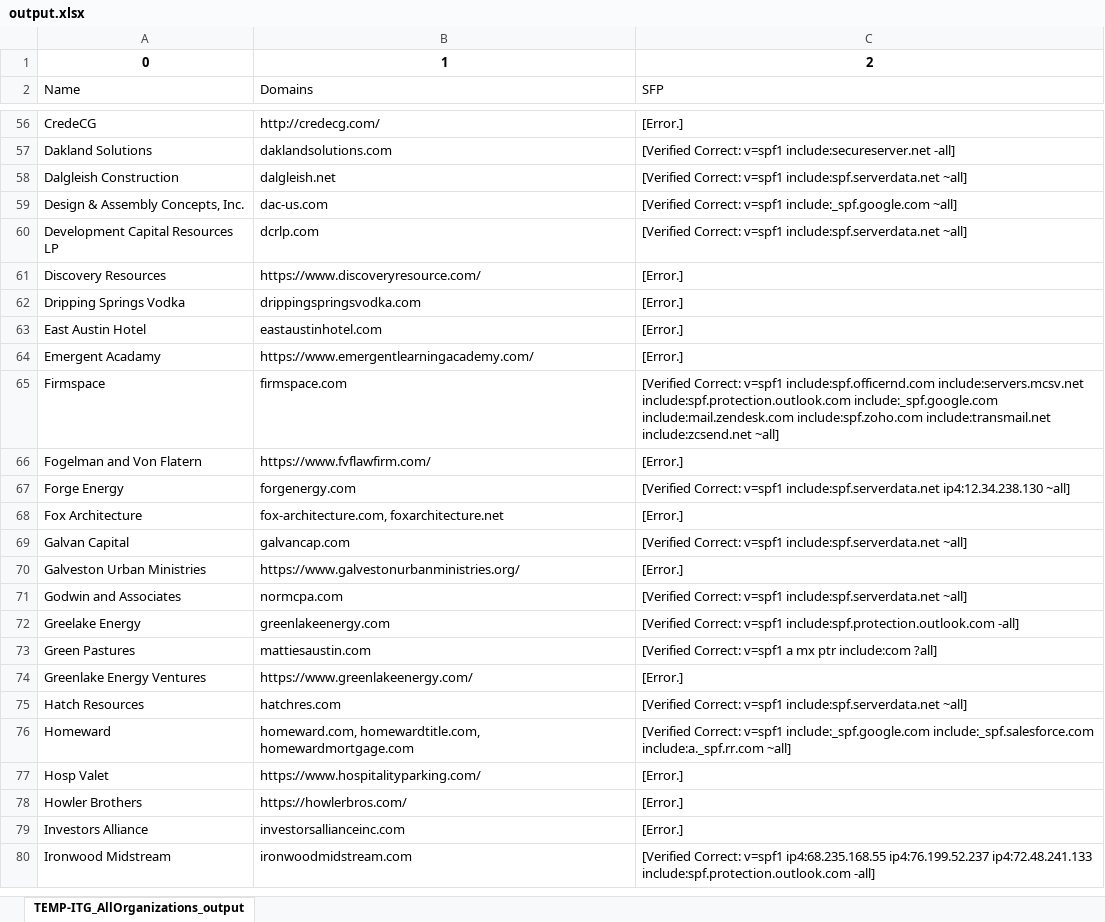
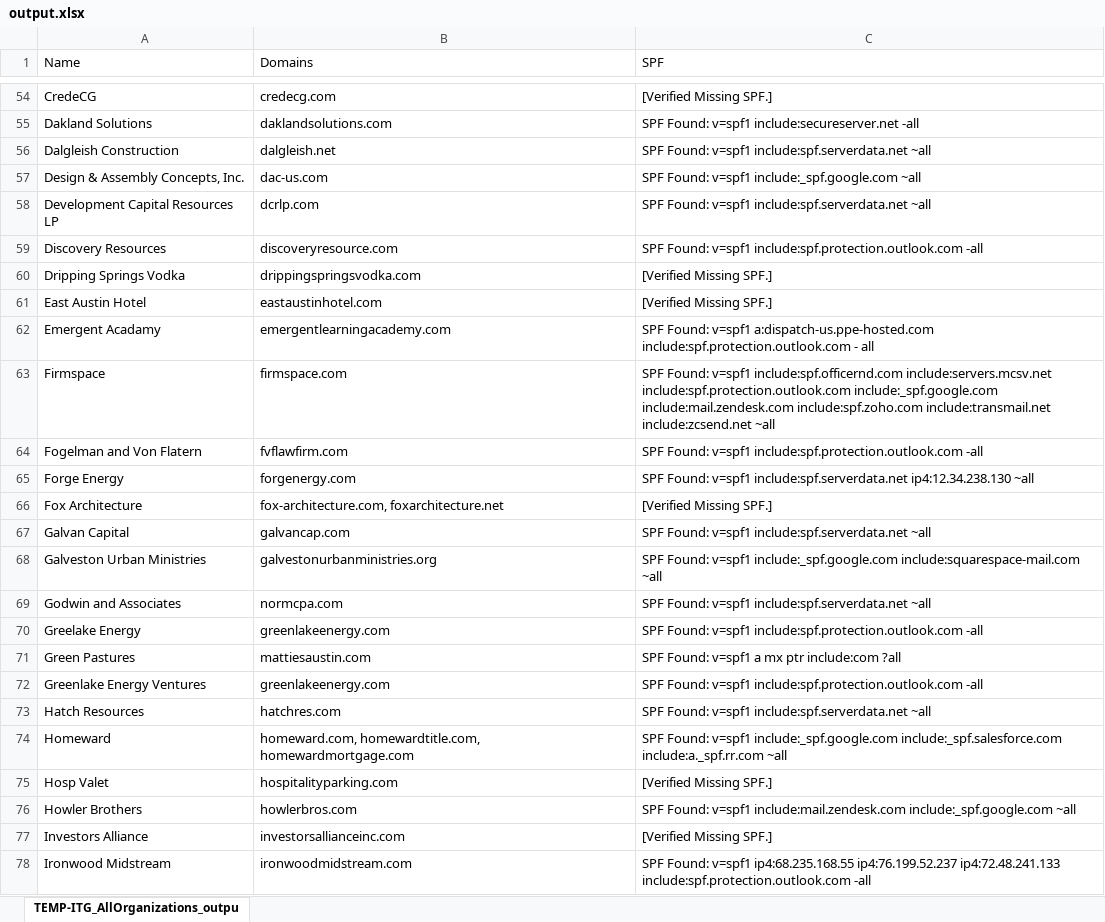
Before and after one commit to Master-Nox/SPF-Syntax-Checker, an Excel workbook: output.xlsx, sheet TEMP-ITG_AllOrganizations_outpu, drawn as a sheet; only a part is shown, gaps mark what is left out; values as stored, in another font and other column widths than the file's, no borders; removed rows and columns are numbered as before the commit, all else as after; the diff covers the shown part only; the diff names each change by its address in the sheet, - before the commit and + after, or states it on an @@ line.

```diff
--- a/output.xlsx (sheet TEMP-ITG_AllOrganizations_outpu)
+++ b/output.xlsx (sheet TEMP-ITG_AllOrganizations_outpu)
-sheet tab: TEMP-ITG_AllOrganizations_output
+sheet tab: TEMP-ITG_AllOrganizations_outpu
-row 1: 0 | 1 | 2
-C1: SFP
+C1: SPF
-B54 (Domains): http://credecg.com/
+B54 (Domains): credecg.com
-C54 (SPF): [Error.]
+C54 (SPF): [Verified Missing SPF.]
-C55 (SPF): [Verified Correct: v=spf1 include:secureserver.net -all]
+C55 (SPF): SPF Found: v=spf1 include:secureserver.net -all
-C56 (SPF): [Verified Correct: v=spf1 include:spf.serverdata.net ~all]
+C56 (SPF): SPF Found: v=spf1 include:spf.serverdata.net ~all
-C57 (SPF): [Verified Correct: v=spf1 include:_spf.google.com ~all]
+C57 (SPF): SPF Found: v=spf1 include:_spf.google.com ~all
-C58 (SPF): [Verified Correct: v=spf1 include:spf.serverdata.net ~all]
+C58 (SPF): SPF Found: v=spf1 include:spf.serverdata.net ~all
-B59 (Domains): https://www.discoveryresource.com/
+B59 (Domains): discoveryresource.com
-C59 (SPF): [Error.]
+C59 (SPF): SPF Found: v=spf1 include:spf.protection.outlook.com -all
-C60:C61 (SPF): [Error.]
+C60:C61 (SPF): [Verified Missing SPF.]
-B62 (Domains): https://www.emergentlearningacademy.com/
+B62 (Domains): emergentlearningacademy.com
-C62 (SPF): [Error.]
+C62 (SPF): SPF Found: v=spf1 a:dispatch-us.ppe-hosted.com include:spf.protection.outlook.com - all
-C63 (SPF): [Verified Correct: v=spf1 include:spf.officernd.com include:servers.mcsv.net include:spf.protection.outlook.com include:_spf.google.com include:mail.zendesk.com include:spf.zoho.com include:transmail.net include:zcsend.net ~all]
+C63 (SPF): SPF Found: v=spf1 include:spf.officernd.com include:servers.mcsv.net include:spf.protection.outlook.com include:_spf.google.com include:mail.zendesk.com include:spf.zoho.com include:transmail.net include:zcsend.net ~all
-B64 (Domains): https://www.fvflawfirm.com/
+B64 (Domains): fvflawfirm.com
-C64 (SPF): [Error.]
+C64 (SPF): SPF Found: v=spf1 include:spf.protection.outlook.com -all
-C65 (SPF): [Verified Correct: v=spf1 include:spf.serverdata.net ip4:12.34.238.130 ~all]
+C65 (SPF): SPF Found: v=spf1 include:spf.serverdata.net ip4:12.34.238.130 ~all
-C66 (SPF): [Error.]
+C66 (SPF): [Verified Missing SPF.]
-C67 (SPF): [Verified Correct: v=spf1 include:spf.serverdata.net ~all]
+C67 (SPF): SPF Found: v=spf1 include:spf.serverdata.net ~all
-B68 (Domains): https://www.galvestonurbanministries.org/
+B68 (Domains): galvestonurbanministries.org
-C68 (SPF): [Error.]
+C68 (SPF): SPF Found: v=spf1 include:_spf.google.com include:squarespace-mail.com ~all
-C69 (SPF): [Verified Correct: v=spf1 include:spf.serverdata.net ~all]
+C69 (SPF): SPF Found: v=spf1 include:spf.serverdata.net ~all
-C70 (SPF): [Verified Correct: v=spf1 include:spf.protection.outlook.com -all]
+C70 (SPF): SPF Found: v=spf1 include:spf.protection.outlook.com -all
-C71 (SPF): [Verified Correct: v=spf1 a mx ptr include:com ?all]
+C71 (SPF): SPF Found: v=spf1 a mx ptr include:com ?all
-B72 (Domains): https://www.greenlakeenergy.com/
+B72 (Domains): greenlakeenergy.com
-C72 (SPF): [Error.]
+C72 (SPF): SPF Found: v=spf1 include:spf.protection.outlook.com -all
-C73 (SPF): [Verified Correct: v=spf1 include:spf.serverdata.net ~all]
+C73 (SPF): SPF Found: v=spf1 include:spf.serverdata.net ~all
-C74 (SPF): [Verified Correct: v=spf1 include:_spf.google.com include:_spf.salesforce.com include:a._spf.rr.com ~all]
+C74 (SPF): SPF Found: v=spf1 include:_spf.google.com include:_spf.salesforce.com include:a._spf.rr.com ~all
-B75 (Domains): https://www.hospitalityparking.com/
+B75 (Domains): hospitalityparking.com
-C75 (SPF): [Error.]
+C75 (SPF): [Verified Missing SPF.]
-B76 (Domains): https://howlerbros.com/
+B76 (Domains): howlerbros.com
-C76 (SPF): [Error.]
+C76 (SPF): SPF Found: v=spf1 include:mail.zendesk.com include:_spf.google.com ~all
-C77 (SPF): [Error.]
+C77 (SPF): [Verified Missing SPF.]
-C78 (SPF): [Verified Correct: v=spf1 ip4:68.235.168.55 ip4:76.199.52.237 ip4:72.48.241.133 include:spf.protection.outlook.com -all]
+C78 (SPF): SPF Found: v=spf1 ip4:68.235.168.55 ip4:76.199.52.237 ip4:72.48.241.133 include:spf.protection.outlook.com -all
```
Also changed, not shown: 1 removed row and 166 edited cells elsewhere in this sheet, TEMP-ITG_AllOrganizations.xlsx, 4 other files.
